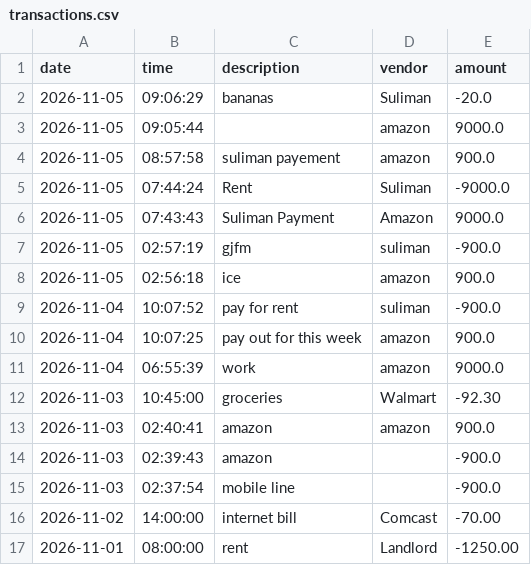
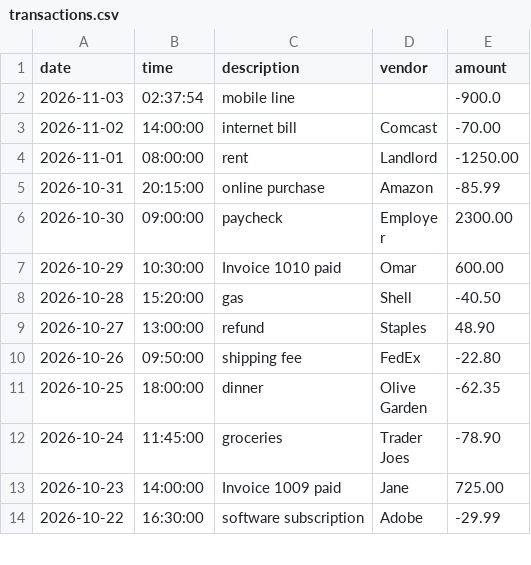
Before and after one commit to salabili212/capstone-1, a CSV file: src/main/resources/transactions.csv, drawn as a sheet; only a part is shown; the shorter side is filled out with more unchanged rows.

```diff
--- a/src/main/resources/transactions.csv
+++ b/src/main/resources/transactions.csv
@@ -1,15 +1,2 @@
 date|time|description|vendor|amount
-2026-11-05|09:06:29|bananas|Suliman|-20.0
-2026-11-05|09:05:44||amazon|9000.0
-2026-11-05|08:57:58|suliman payement |amazon |900.0
-2026-11-05|07:44:24|Rent|Suliman|-9000.0
-2026-11-05|07:43:43|Suliman Payment|Amazon|9000.0
-2026-11-05|02:57:19|gjfm|suliman|-900.0
-2026-11-05|02:56:18|ice|amazon|900.0
-2026-11-04|10:07:52|pay for rent|suliman|-900.0
-2026-11-04|10:07:25|pay out for this week|amazon|900.0
-2026-11-04|06:55:39|work|amazon|9000.0
-2026-11-03|10:45:00|groceries|Walmart|-92.30
-2026-11-03|02:40:41|amazon|amazon|900.0
-2026-11-03|02:39:43|amazon||-900.0
 2026-11-03|02:37:54|mobile line||-900.0
```
Also changed, not shown: 1 other file.
